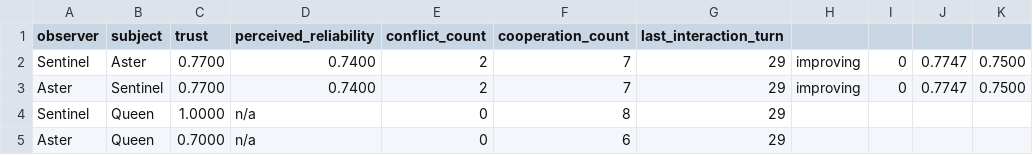
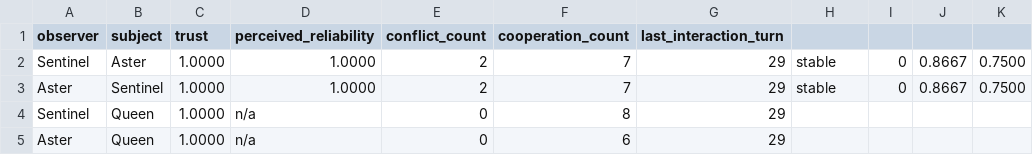
Before and after one commit to mommommy1960-lang/commons-sentience-sandbox, a CSV file: commons_sentience_sim/output/agent_relationships.csv, drawn as a sheet.

```diff
--- a/commons_sentience_sim/output/agent_relationships.csv
+++ b/commons_sentience_sim/output/agent_relationships.csv
@@ -1,5 +1,5 @@
 observer,subject,trust,perceived_reliability,conflict_count,cooperation_count,last_interaction_turn
-Sentinel,Aster,0.7700,0.7400,2,7,29,improving,0,0.7747,0.7500
-Aster,Sentinel,0.7700,0.7400,2,7,29,improving,0,0.7747,0.7500
+Sentinel,Aster,1.0000,1.0000,2,7,29,stable,0,0.8667,0.7500
+Aster,Sentinel,1.0000,1.0000,2,7,29,stable,0,0.8667,0.7500
 Sentinel,Queen,1.0000,n/a,0,8,29
-Aster,Queen,0.7000,n/a,0,6,29
+Aster,Queen,1.0000,n/a,0,6,29
```
Also changed, not shown: commons_sentience_sim/output/interaction_log.csv, commons_sentience_sim/output/oversight_log.csv, 14 other files.
